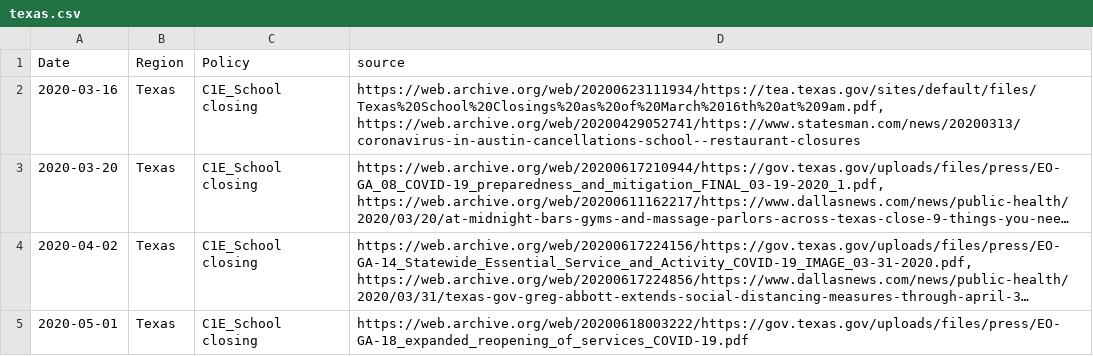
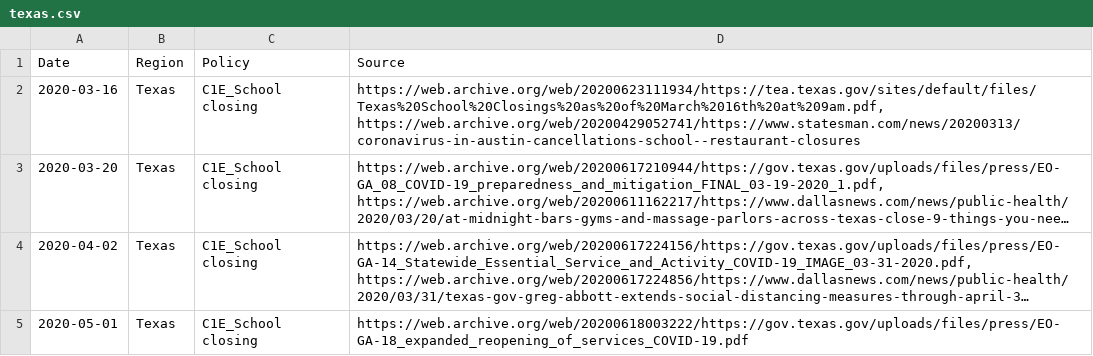
Before and after one commit to danyoungday/neuro-san-prana, a CSV file: data/texas.csv, drawn as a sheet; only a part is shown; long unchanged cells end in ….

```diff
--- a/data/texas.csv
+++ b/data/texas.csv
@@ -1,2 +1,2 @@
-Date,Region,Policy,source
+Date,Region,Policy,Source
 2020-03-16,Texas,C1E_School closing,"https://web.archive.org/web/20200623111934/https://tea.texas.gov/sites/default/files/Texas%20School%20Closings%20as%20of%20March%2016th%20at%209am.pdf, https://web.archive.org/web/20200429052741/https://www.statesman.com/news/20200313/coronavirus-in-austin-cancellations-school--restaurant-closures"
```
Also changed, not shown: data/texas-labels.csv, 6 other files.
